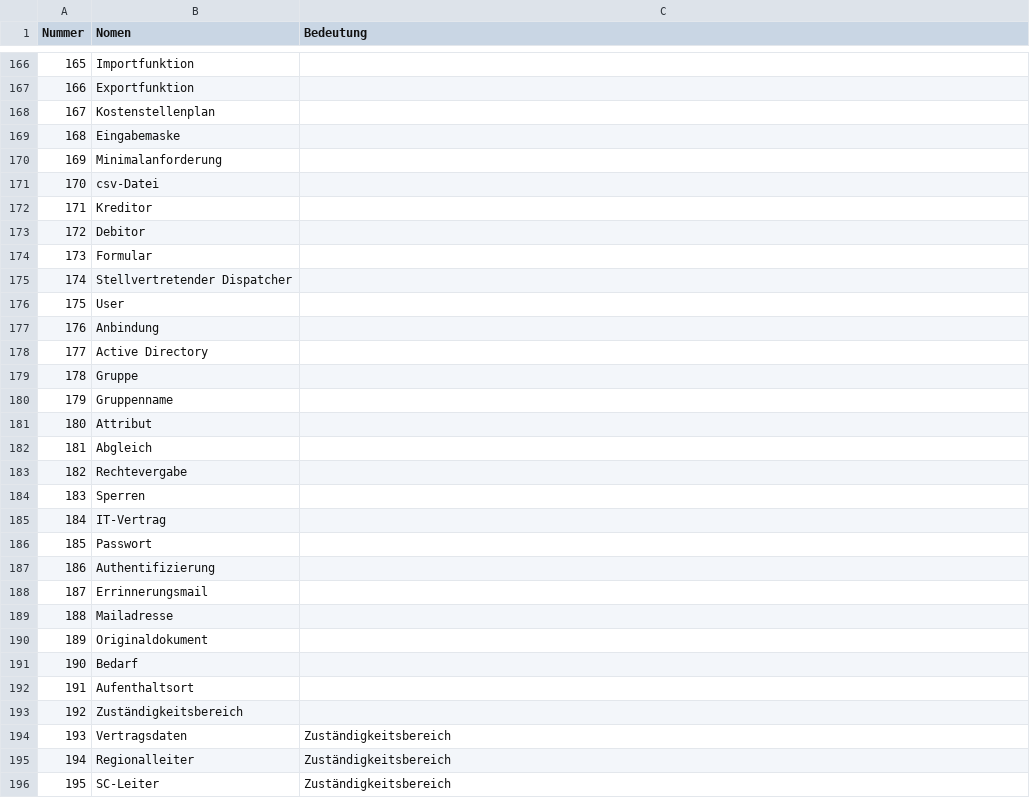
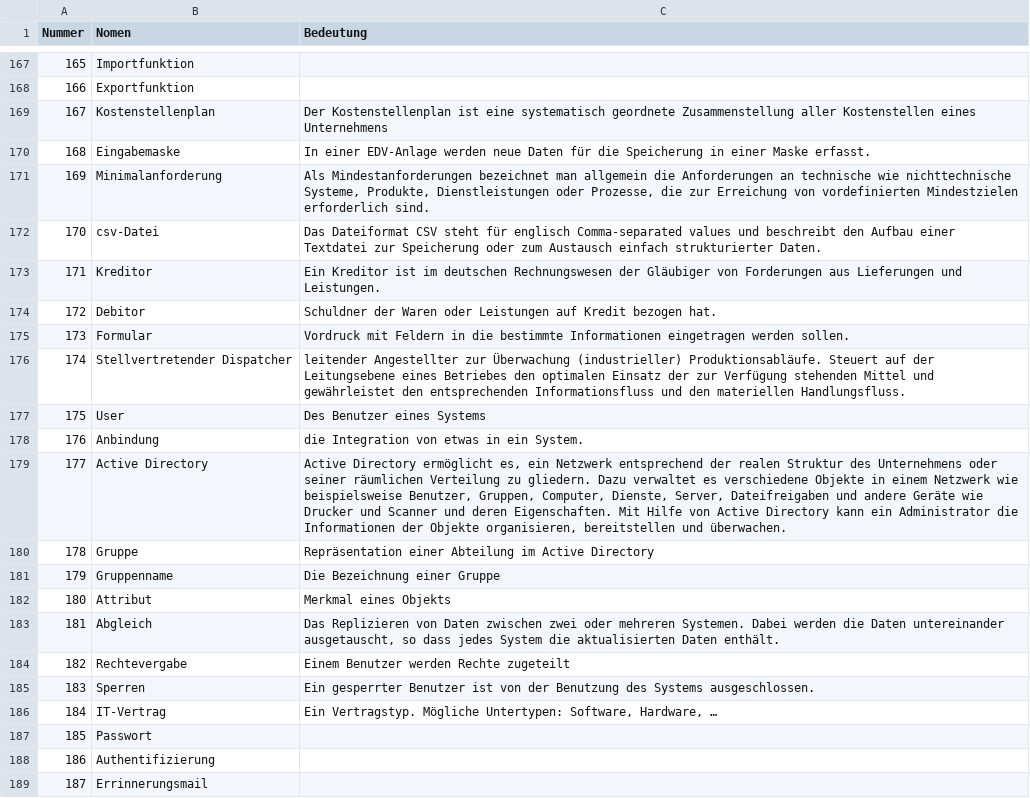
Before and after one commit to RevanTB/SoPro, a CSV file: SoPro_DataDictionary.csv, drawn as a sheet; only a part is shown, gaps mark what is left out; the shorter side is filled out with more unchanged rows; the diff covers the shown part only.

Commit message:
Maske bis IT-Vertrag fertig
Importfunktion und Exportfunktion fehlen noch (können weggelassen
werden?)
Kaufleasing falsch aufgeschrieben -> getrennt.

```diff
--- a/SoPro_DataDictionary.csv
+++ b/SoPro_DataDictionary.csv
@@ -167,20 +168,20 @@ Nummer,Nomen,Bedeutung
 166,Exportfunktion,
-167,Kostenstellenplan,
-168,Eingabemaske,
-169,Minimalanforderung,
-170,csv-Datei,
-171,Kreditor,
-172,Debitor,
-173,Formular,
-174,Stellvertretender Dispatcher,
-175,User,
-176,Anbindung,
-177,Active Directory,
-178,Gruppe,
-179,Gruppenname,
-180,Attribut,
-181,Abgleich,
-182,Rechtevergabe,
-183,Sperren,
-184,IT-Vertrag,
+167,Kostenstellenplan,Der Kostenstellenplan ist eine systematisch geordnete Zusammenstellung aller Kostenstellen eines Unternehmens
+168,Eingabemaske,In einer EDV-Anlage werden neue Daten für die Speicherung in einer Maske erfasst.
+169,Minimalanforderung,"Als Mindestanforderungen bezeichnet man allgemein die Anforderungen an technische wie nichttechnische Systeme, Produkte, Dienstleistungen oder Prozesse, die zur Erreichung von vordefinierten Mindestzielen erforderlich sind. "
+170,csv-Datei,Das Dateiformat CSV steht für englisch Comma-separated values und beschreibt den Aufbau einer Textdatei zur Speicherung oder zum Austausch einfach strukturierter Daten.
+171,Kreditor,Ein Kreditor ist im deutschen Rechnungswesen der Gläubiger von Forderungen aus Lieferungen und Leistungen.
+172,Debitor,Schuldner der Waren oder Leistungen auf Kredit bezogen hat.
+173,Formular,Vordruck mit Feldern in die bestimmte Informationen eingetragen werden sollen.
+174,Stellvertretender Dispatcher,leitender Angestellter zur Überwachung (industrieller) Produktionsabläufe. Steuert auf der Leitungsebene eines Betriebes den optimalen Einsatz der zur Verfügung stehenden Mittel und gewährleistet den entsprechenden Informationsfluss und den materiellen Handlungsfluss.
+175,User,Des Benutzer eines Systems
+176,Anbindung,die Integration von etwas in ein System.
+177,Active Directory,"Active Directory ermöglicht es, ein Netzwerk entsprechend der realen Struktur des Unternehmens oder seiner räumlichen Verteilung zu gliedern. Dazu verwaltet es verschiedene Objekte in einem Netzwerk wie beispielsweise Benutzer, Gruppen, Computer, Dienste, Server, Dateifreigaben und andere Geräte wie Drucker und Scanner und deren Eigenschaften. Mit Hilfe von Active Directory kann ein Administrator die Informationen der Objekte organisieren, bereitstellen und überwachen. "
+178,Gruppe,Repräsentation einer Abteilung im Active Directory
+179,Gruppenname,Die Bezeichnung einer Gruppe
+180,Attribut,Merkmal eines Objekts
+181,Abgleich,"Das Replizieren von Daten zwischen zwei oder mehreren Systemen. Dabei werden die Daten untereinander ausgetauscht, so dass jedes System die aktualisierten Daten enthält. "
+182,Rechtevergabe,Einem Benutzer werden Rechte zugeteilt
+183,Sperren,Ein gesperrter Benutzer ist von der Benutzung des Systems ausgeschlossen.
+184,IT-Vertrag,"Ein Vertragstyp. Mögliche Untertypen: Software, Hardware, …"
 185,Passwort,
```
Also changed, not shown: 2 added rows, 1 removed row and 25 edited cells elsewhere in this file.
